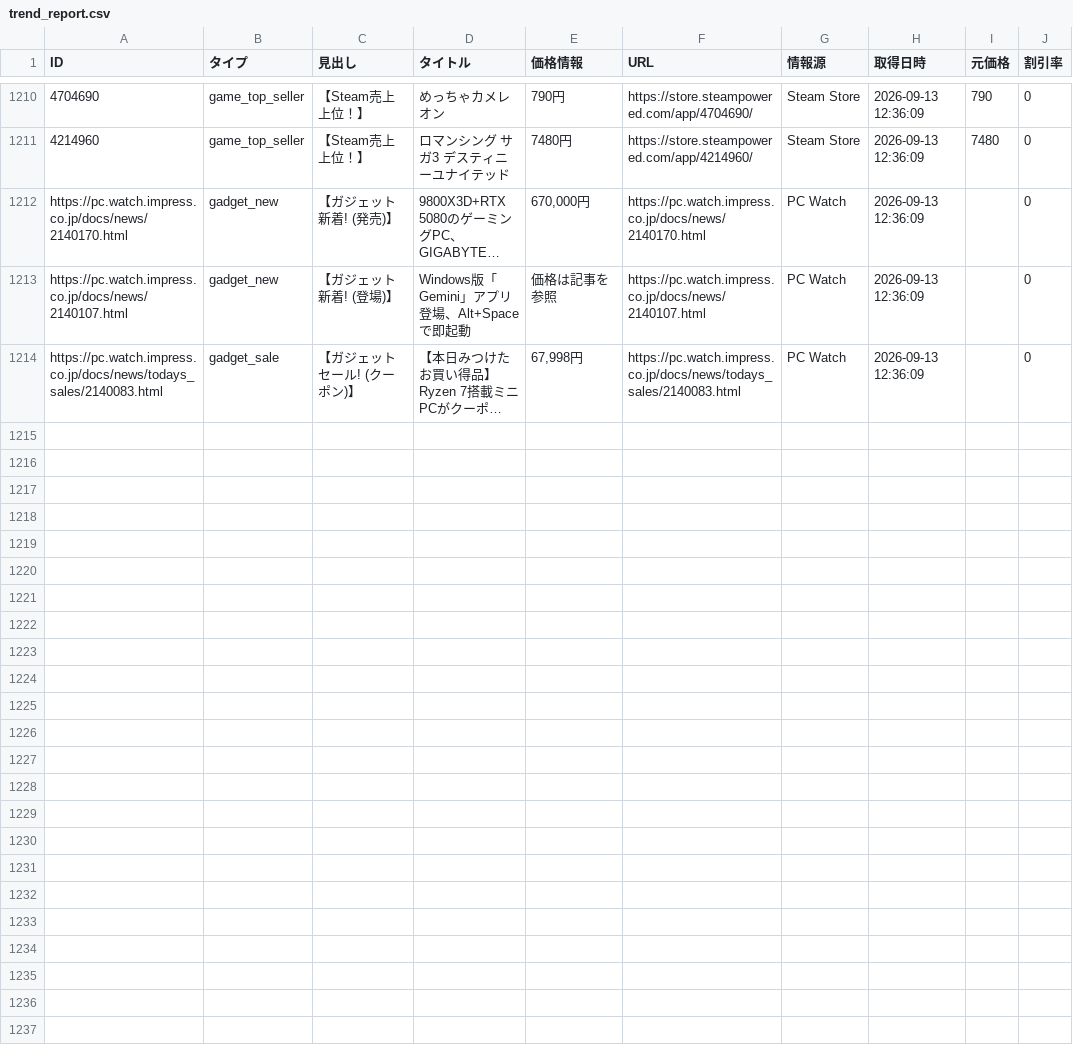
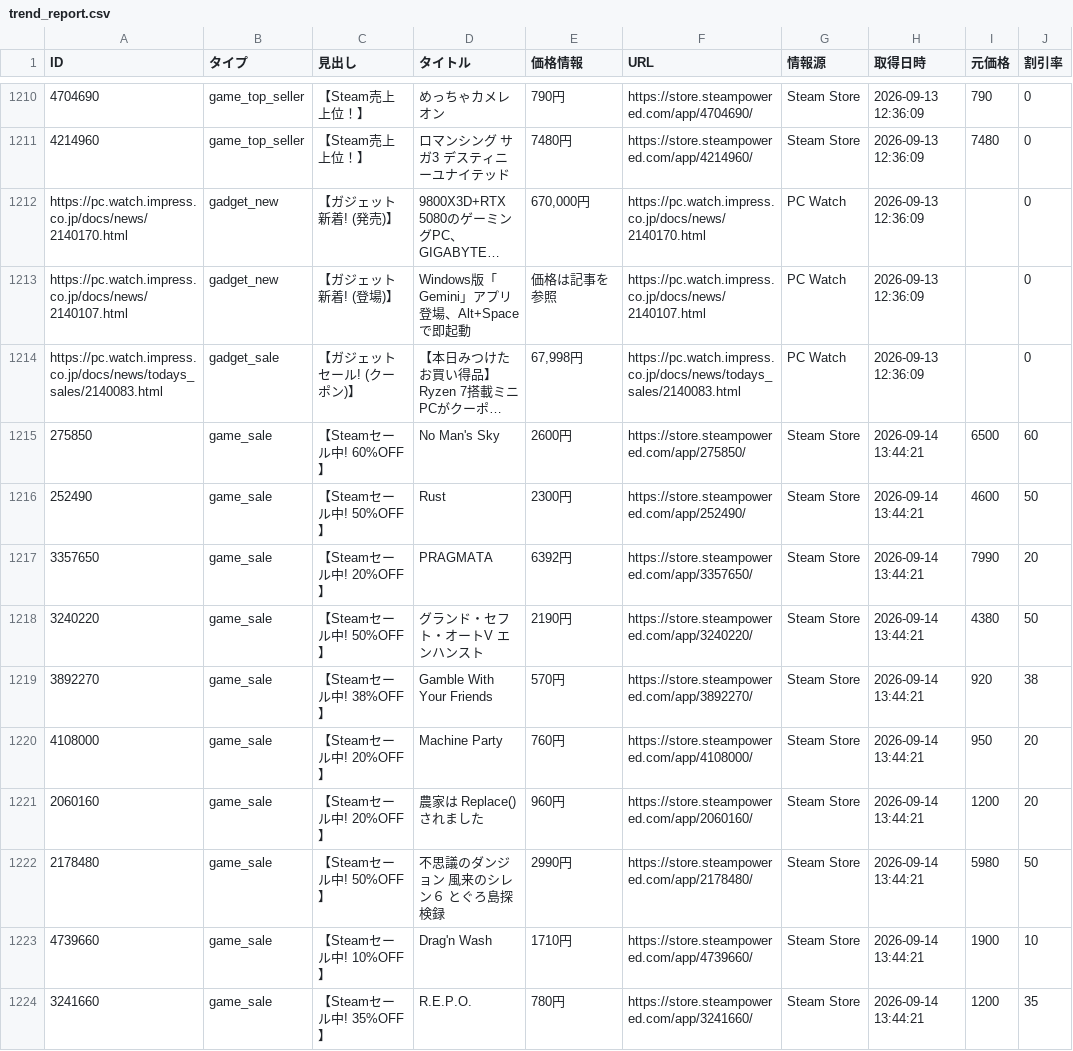
Before and after one commit to Tellurium-App/daily-trendhub, a CSV file: data/trend_report.csv, drawn as a sheet; only a part is shown, gaps mark what is left out; long unchanged cells end in …; the diff covers the shown part only; the diff names each change by its address in the sheet, - before the commit and + after, or states it on an @@ line.

```diff
--- a/data/trend_report.csv
+++ b/data/trend_report.csv
+row 1215: 275850 | game_sale | 【Steamセール中! 60%OFF】 | No Man's Sky | 2600円 | https://store.steampowered.com/app/275850/ | Steam Store | 2026-09-14 13:44:21 | 6500 | 60
+row 1216: 252490 | game_sale | 【Steamセール中! 50%OFF】 | Rust | 2300円 | https://store.steampowered.com/app/252490/ | Steam Store | 2026-09-14 13:44:21 | 4600 | 50
+row 1217: 3357650 | game_sale | 【Steamセール中! 20%OFF】 | PRAGMATA | 6392円 | https://store.steampowered.com/app/3357650/ | Steam Store | 2026-09-14 13:44:21 | 7990 | 20
+row 1218: 3240220 | game_sale | 【Steamセール中! 50%OFF】 | グランド・セフト・オートV エンハンスト | 2190円 | https://store.steampowered.com/app/3240220/ | Steam Store | 2026-09-14 13:44:21 | 4380 | 50
+row 1219: 3892270 | game_sale | 【Steamセール中! 38%OFF】 | Gamble With Your Friends | 570円 | https://store.steampowered.com/app/3892270/ | Steam Store | 2026-09-14 13:44:21 | 920 | 38
+row 1220: 4108000 | game_sale | 【Steamセール中! 20%OFF】 | Machine Party | 760円 | https://store.steampowered.com/app/4108000/ | Steam Store | 2026-09-14 13:44:21 | 950 | 20
+row 1221: 2060160 | game_sale | 【Steamセール中! 20%OFF】 | 農家は Replace() されました | 960円 | https://store.steampowered.com/app/2060160/ | Steam Store | 2026-09-14 13:44:21 | 1200 | 20
+row 1222: 2178480 | game_sale | 【Steamセール中! 50%OFF】 | 不思議のダンジョン 風来のシレン６ とぐろ島探検録 | 2990円 | https://store.steampowered.com/app/2178480/ | Steam Store | 2026-09-14 13:44:21 | 5980 | 50
+row 1223: 4739660 | game_sale | 【Steamセール中! 10%OFF】 | Drag'n Wash | 1710円 | https://store.steampowered.com/app/4739660/ | Steam Store | 2026-09-14 13:44:21 | 1900 | 10
+row 1224: 3241660 | game_sale | 【Steamセール中! 35%OFF】 | R.E.P.O. | 780円 | https://store.steampowered.com/app/3241660/ | Steam Store | 2026-09-14 13:44:21 | 1200 | 35
```
Also changed, not shown: 10 added rows elsewhere in this file, 2 other files.
